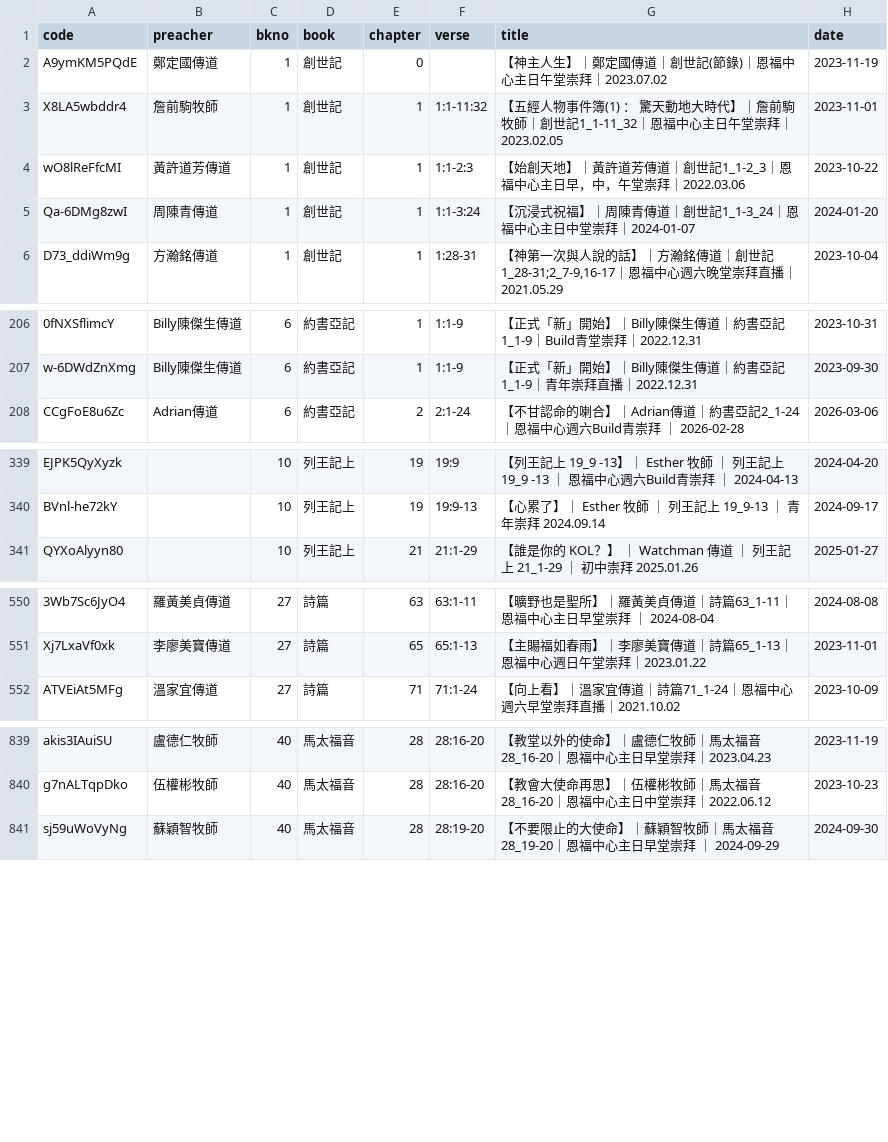
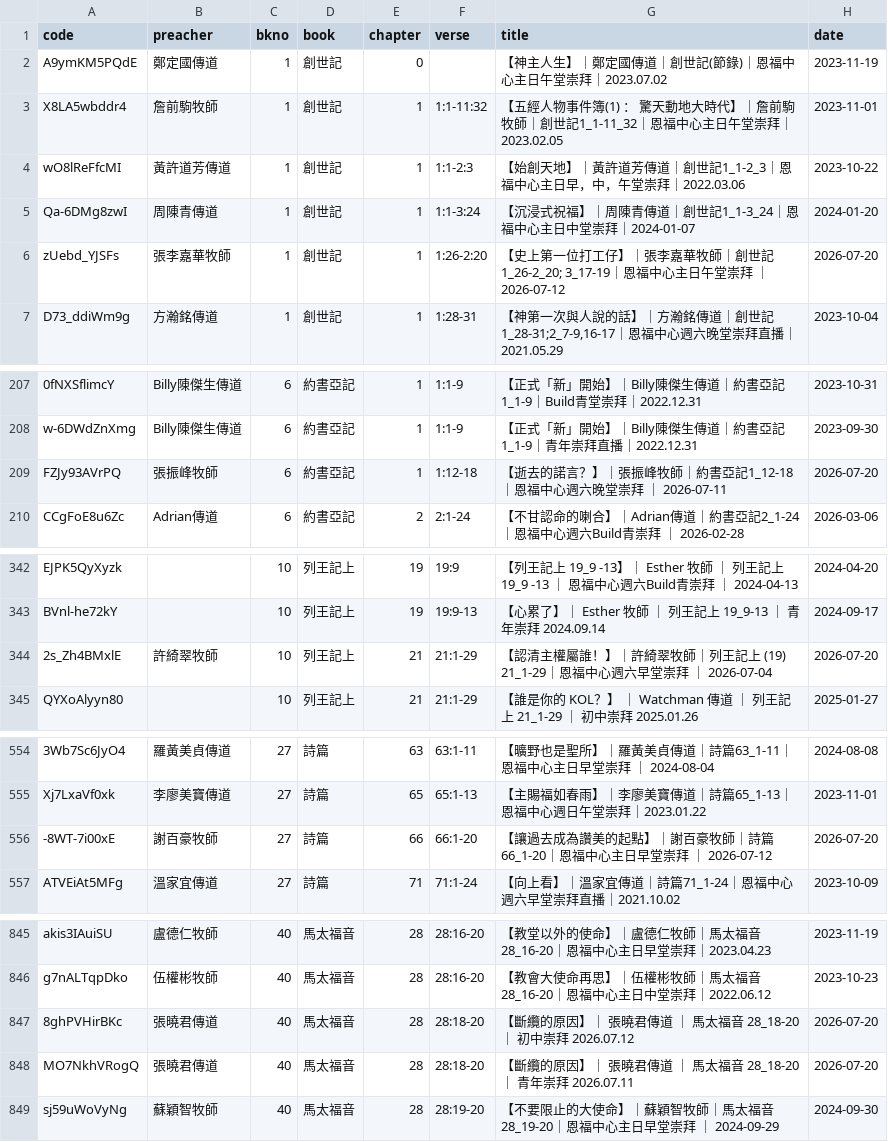
Before and after one commit to michaelchanwahyan/sermon-app, a CSV file: projects/YFCX/index_byb.csv, drawn as a sheet; only a part is shown, gaps mark what is left out; the diff covers the shown part only; the diff names each change by its address in the sheet, - before the commit and + after, or states it on an @@ line.

Commit message:
[update] renew index

```diff
--- a/projects/YFCX/index_byb.csv
+++ b/projects/YFCX/index_byb.csv
+row 6: zUebd_YJSFs | 張李嘉華牧師 | 1 | 創世記 | 1 | 1:26-2:20 | 【史上第一位打工仔】｜張李嘉華牧師｜創世記 1_26-2_20; 3_17-19｜恩福中心主日午堂崇拜 ｜ 2026-07-12 | 2026-07-20
+row 209: FZJy93AVrPQ | 張振峰牧師 | 6 | 約書亞記 | 1 | 1:12-18 | 【逝去的諾言？】｜張振峰牧師｜約書亞記1_12-18｜恩福中心週六晚堂崇拜 ｜ 2026-07-11 | 2026-07-20
+row 344: 2s_Zh4BMxlE | 許綺翠牧師 | 10 | 列王記上 | 21 | 21:1-29 | 【認清主權屬誰！】｜許綺翠牧師｜列王記上 (19) 21_1-29｜恩福中心週六早堂崇拜 ｜ 2026-07-04 | 2026-07-20
+row 556: -8WT-7i00xE | 謝百豪牧師 | 27 | 詩篇 | 66 | 66:1-20 | 【讓過去成為讚美的起點】｜謝百豪牧師｜詩篇66_1-20｜恩福中心主日早堂崇拜 ｜ 2026-07-12 | 2026-07-20
+row 847: 8ghPVHirBKc | 張曉君傳道 | 40 | 馬太福音 | 28 | 28:18-20 | 【斷纜的原因】｜ 張曉君傳道 ｜ 馬太福音 28_18-20 ｜ 初中崇拜 2026.07.12 | 2026-07-20
+row 848: MO7NkhVRogQ | 張曉君傳道 | 40 | 馬太福音 | 28 | 28:18-20 | 【斷纜的原因】｜ 張曉君傳道 ｜ 馬太福音 28_18-20 ｜ 青年崇拜 2026.07.11 | 2026-07-20
```
Also changed, not shown: 4 added rows elsewhere in this file, projects/ACSMHK/index_byb.csv, projects/ACSMHK/index_byn.csv, 16 other files.
